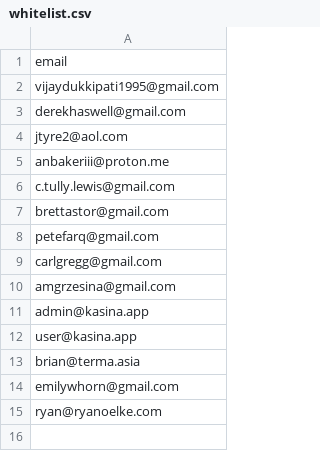
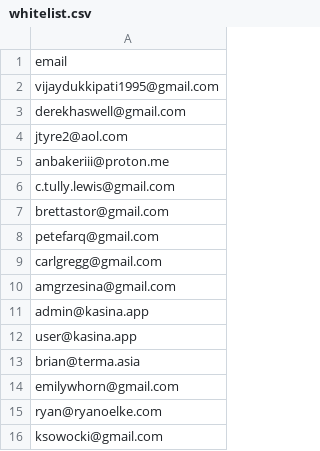
Before and after one commit to vincenthorn/KASINA, a CSV file: whitelist.csv, drawn as a sheet.

```diff
--- a/whitelist.csv
+++ b/whitelist.csv
@@ -15 +15,2 @@ emilywhorn@gmail.com
 ryan@ryanoelke.com
+ksowocki@gmail.com
```
Also changed, not shown: 5 other files.
